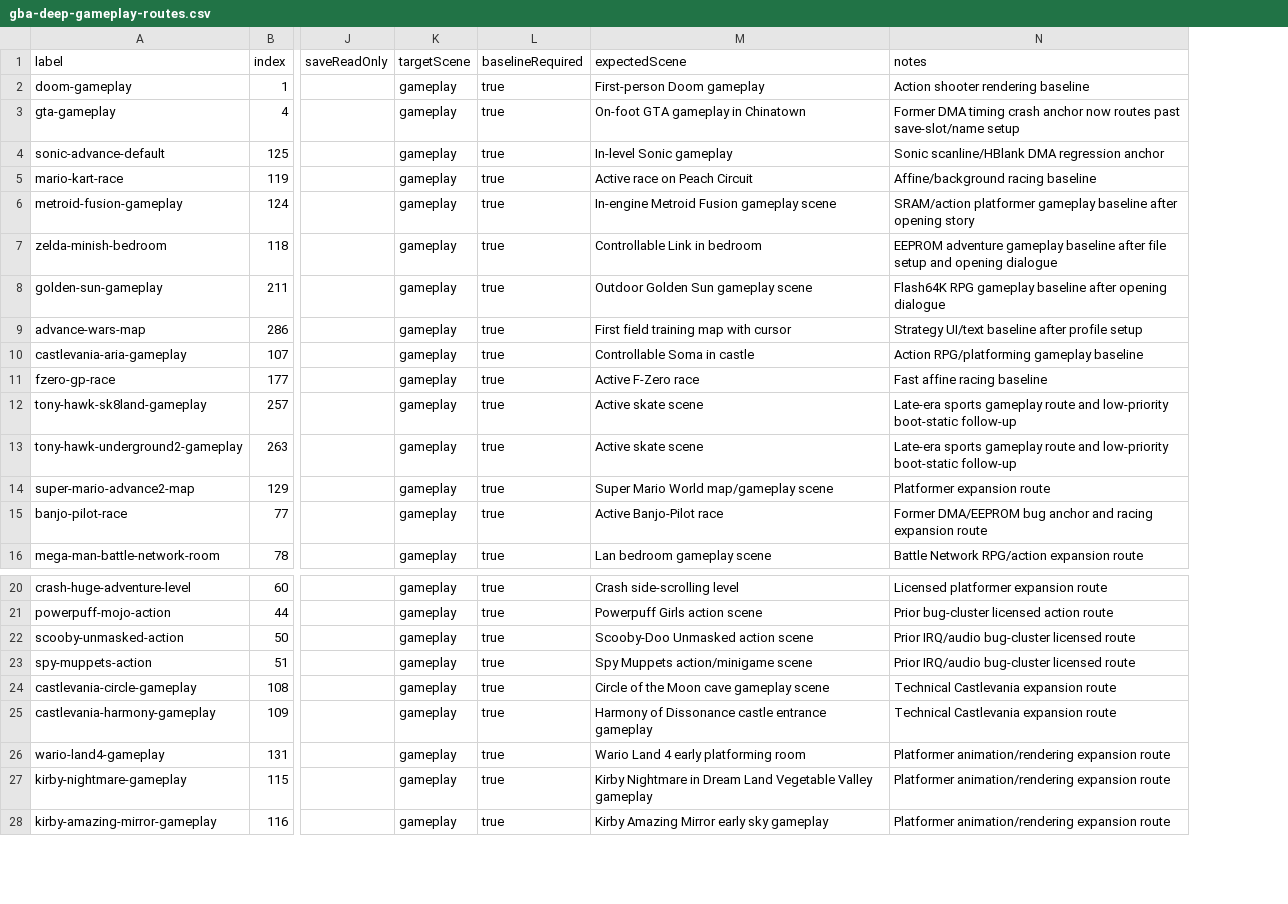
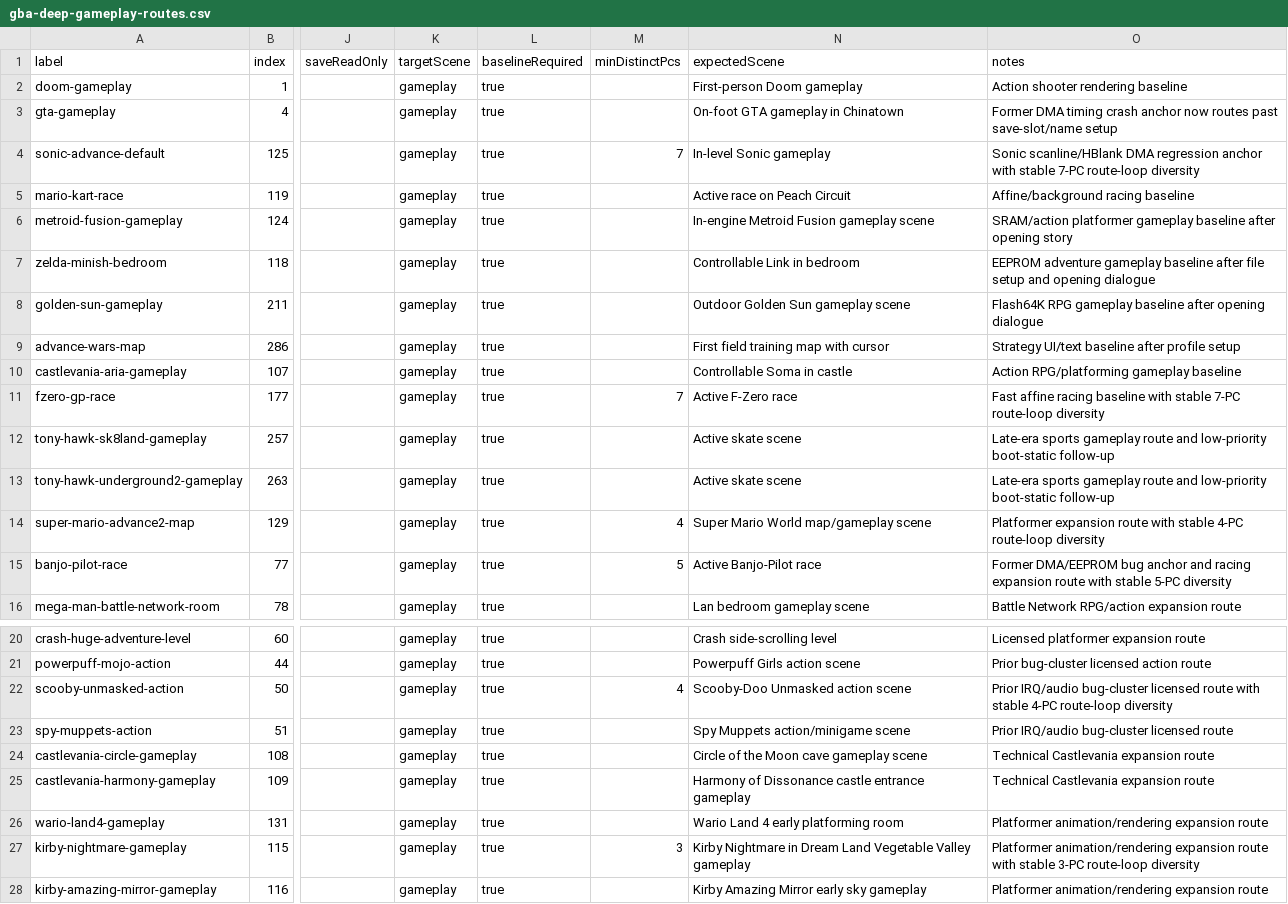
Before and after one commit to PaulMDemers/gbaSharp, a CSV file: docs/gba-deep-gameplay-routes.csv, drawn as a sheet; only a part is shown, gaps mark what is left out; addresses are those after the commit; the diff names each change by its address in the sheet, - before the commit and + after, or states it on an @@ line.

Commit message:
Tune deep gameplay diversity thresholds

```diff
--- a/docs/gba-deep-gameplay-routes.csv
+++ b/docs/gba-deep-gameplay-routes.csv
+column M (minDistinctPcs), rows 4-15: 7 |  |  |  |  |  |  | 7 |  |  | 4 | 5; rows 22-27: 4 |  |  |  |  | 3
-O4 (notes): …regression anchor
+O4 (notes): …regression anchor with stable 7-PC route-loop diversity
-O11 (notes): …racing baseline
+O11 (notes): …racing baseline with stable 7-PC route-loop diversity
-O14 (notes): Platformer expansion route
+O14 (notes): Platformer expansion route with stable 4-PC route-loop diversity
-O15 (notes): …expansion route
+O15 (notes): …expansion route with stable 5-PC diversity
-O22 (notes): …licensed route
+O22 (notes): …licensed route with stable 4-PC route-loop diversity
-O27 (notes): …expansion route
+O27 (notes): …expansion route with stable 3-PC route-loop diversity
```
Also changed, not shown: 1 other file.
